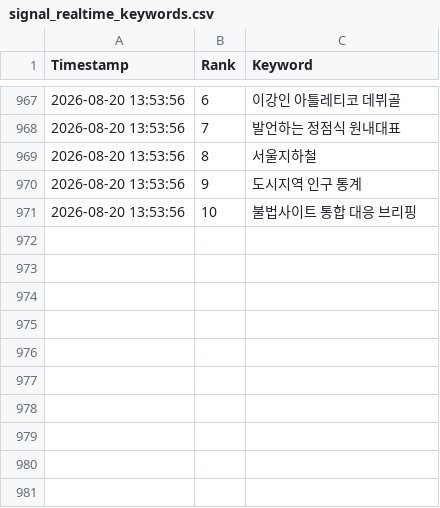
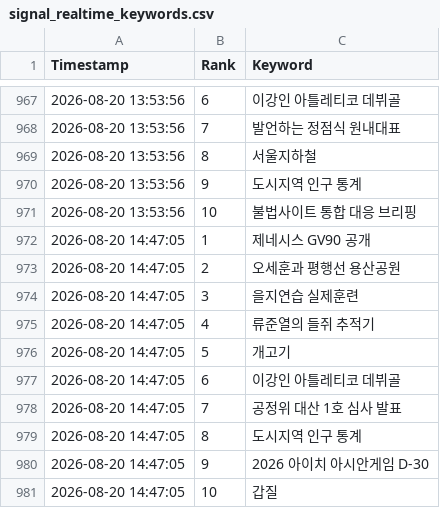
Before and after one commit to wafflecomm/TrafficCatcher, a CSV file: signal_realtime_keywords.csv, drawn as a sheet; only a part is shown, gaps mark what is left out; the diff names each change by its address in the sheet, - before the commit and + after, or states it on an @@ line.

```diff
--- a/signal_realtime_keywords.csv
+++ b/signal_realtime_keywords.csv
+row 972: 2026-08-20 14:47:05 | 1 | 제네시스 GV90 공개
+row 973: 2026-08-20 14:47:05 | 2 | 오세훈과 평행선 용산공원
+row 974: 2026-08-20 14:47:05 | 3 | 을지연습 실제훈련
+row 975: 2026-08-20 14:47:05 | 4 | 류준열의 들쥐 추적기
+row 976: 2026-08-20 14:47:05 | 5 | 개고기
+row 977: 2026-08-20 14:47:05 | 6 | 이강인 아틀레티코 데뷔골
+row 978: 2026-08-20 14:47:05 | 7 | 공정위 대산 1호 심사 발표
+row 979: 2026-08-20 14:47:05 | 8 | 도시지역 인구 통계
+row 980: 2026-08-20 14:47:05 | 9 | 2026 아이치 아시안게임 D-30
+row 981: 2026-08-20 14:47:05 | 10 | 갑질
```
Also changed, not shown: 2 other files.
